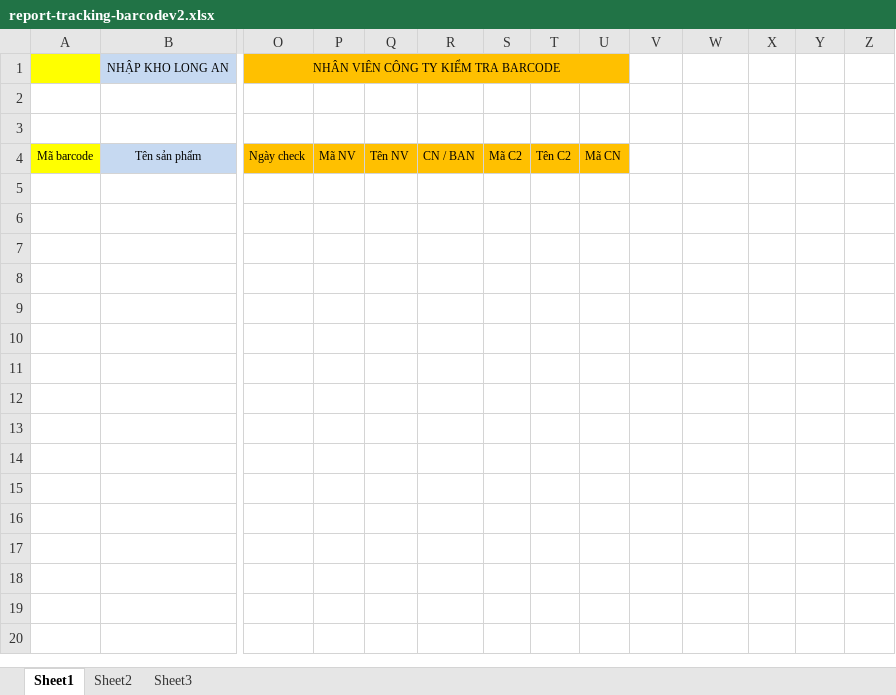
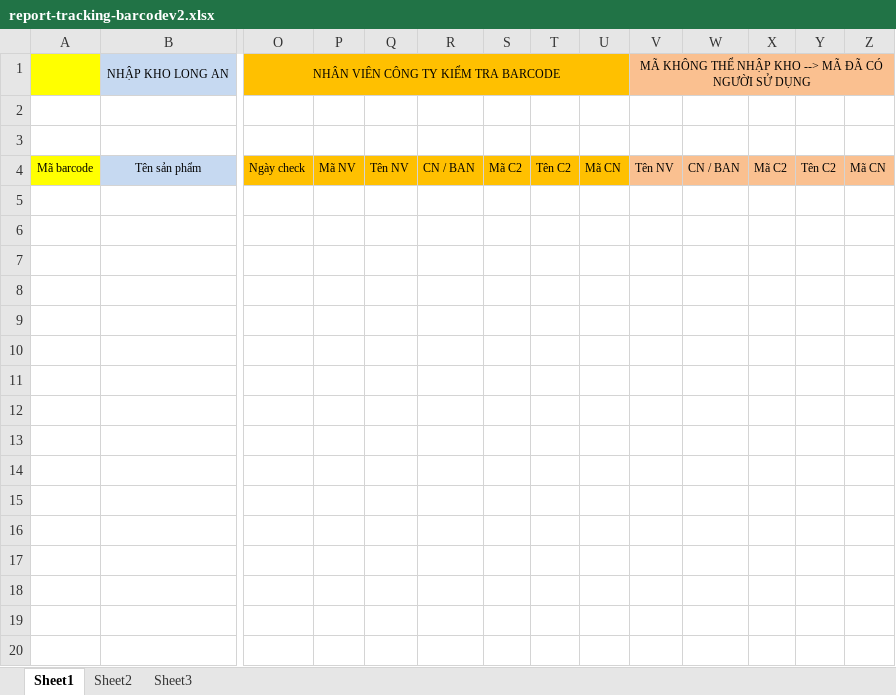
Before and after one commit to nnamlh/mvc_cskh_hai, an Excel workbook: NDHSITE-CSKH/NDHSITE/haiupload/report-tracking-barcodev2.xlsx, sheet Sheet1, drawn as a sheet; only a part is shown, gaps mark what is left out; values as stored, in another font and other column widths than the file's, no borders; rows hold the shown columns only; the diff covers the shown part only; the diff names each change by its address in the sheet, - before the commit and + after, or states it on an @@ line.

```diff
--- a/NDHSITE-CSKH/NDHSITE/haiupload/report-tracking-barcodev2.xlsx (sheet Sheet1)
+++ b/NDHSITE-CSKH/NDHSITE/haiupload/report-tracking-barcodev2.xlsx (sheet Sheet1)
-V1: (empty)
+V1: MÃ KHÔNG THỂ NHẬP KHO --> MÃ ĐÃ CÓ NGƯỜI SỬ DỤNG
-V1:Z1 fill: none
+V1:Z1 fill: #FAC090
+V1:Z1 merged
-V4: (empty)
+V4: Tên NV
-V4:Z4 fill: none
+V4:Z4 fill: #FAC090
-W4: (empty)
+W4: CN / BAN
-X4: (empty)
+X4: Mã C2
-Y4: (empty)
+Y4: Tên C2
-Z4: (empty)
+Z4: Mã CN
+row 5: (empty)
+row 6: (empty)
+row 7: (empty)
+row 8: (empty)
+row 9: (empty)
+row 10: (empty)
+row 11: (empty)
+row 12: (empty)
+row 13: (empty)
+row 14: (empty)
+row 15: (empty)
+row 16: (empty)
+row 17: (empty)
+row 18: (empty)
+row 19: (empty)
+row 20: (empty)
```
Also changed, not shown: 532 added rows elsewhere in this sheet, NDHSITE-CSKH/NDHSITE/obj/Release/Package/PackageTmp/haiupload/report-tracking-barcodev2.xlsx, 9 other files.
